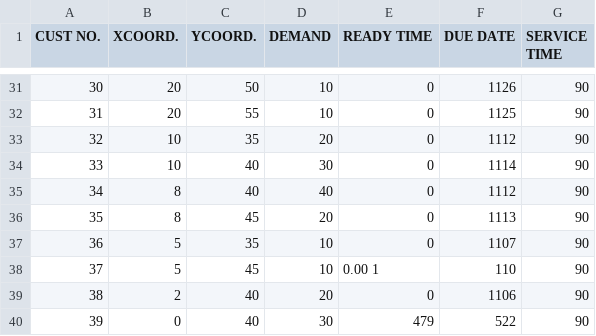
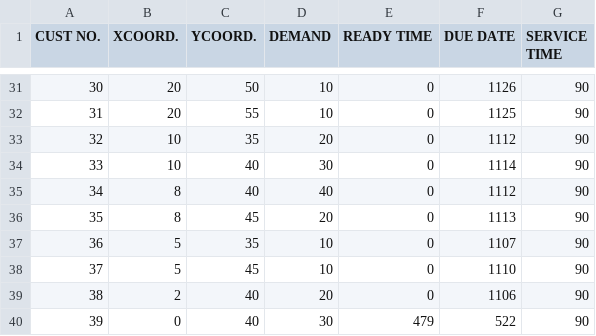
Before and after one commit to rominanafu/improved-genetic-algorithm, a CSV file: data/solomon_dataset/C1/C104.csv, drawn as a sheet; only a part is shown, gaps mark what is left out.

```diff
--- a/data/solomon_dataset/C1/C104.csv
+++ b/data/solomon_dataset/C1/C104.csv
@@ -37,3 +37,3 @@ CUST NO.,XCOORD.,YCOORD.,DEMAND,READY TIME,DUE DATE,SERVICE TIME
 36,5,35,10,0,1107,90
-37,5,45,10,0.00    1,110,90
+37,5,45,10,0,1110,90
 38,2,40,20,0,1106,90
```
Also changed, not shown: 1 other file.
